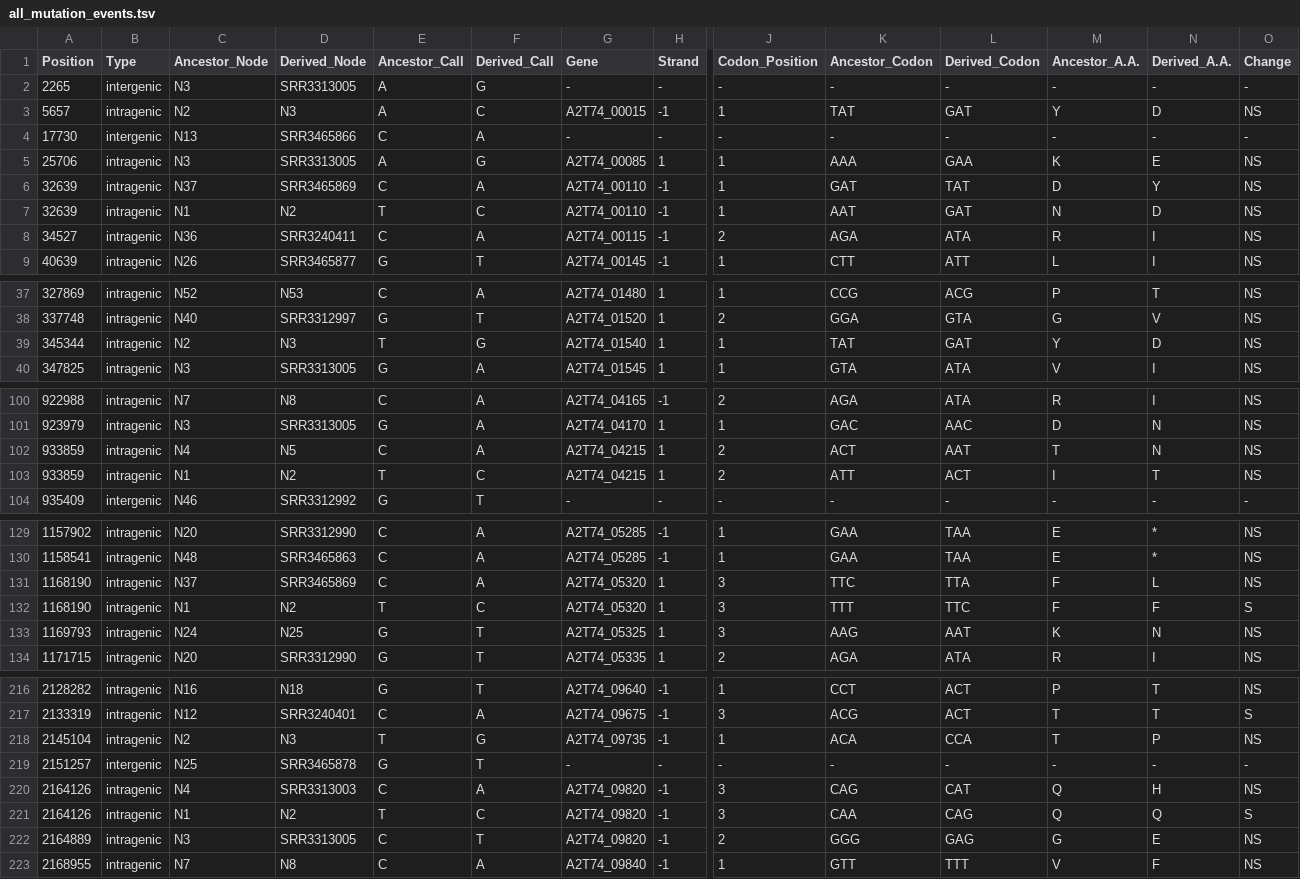
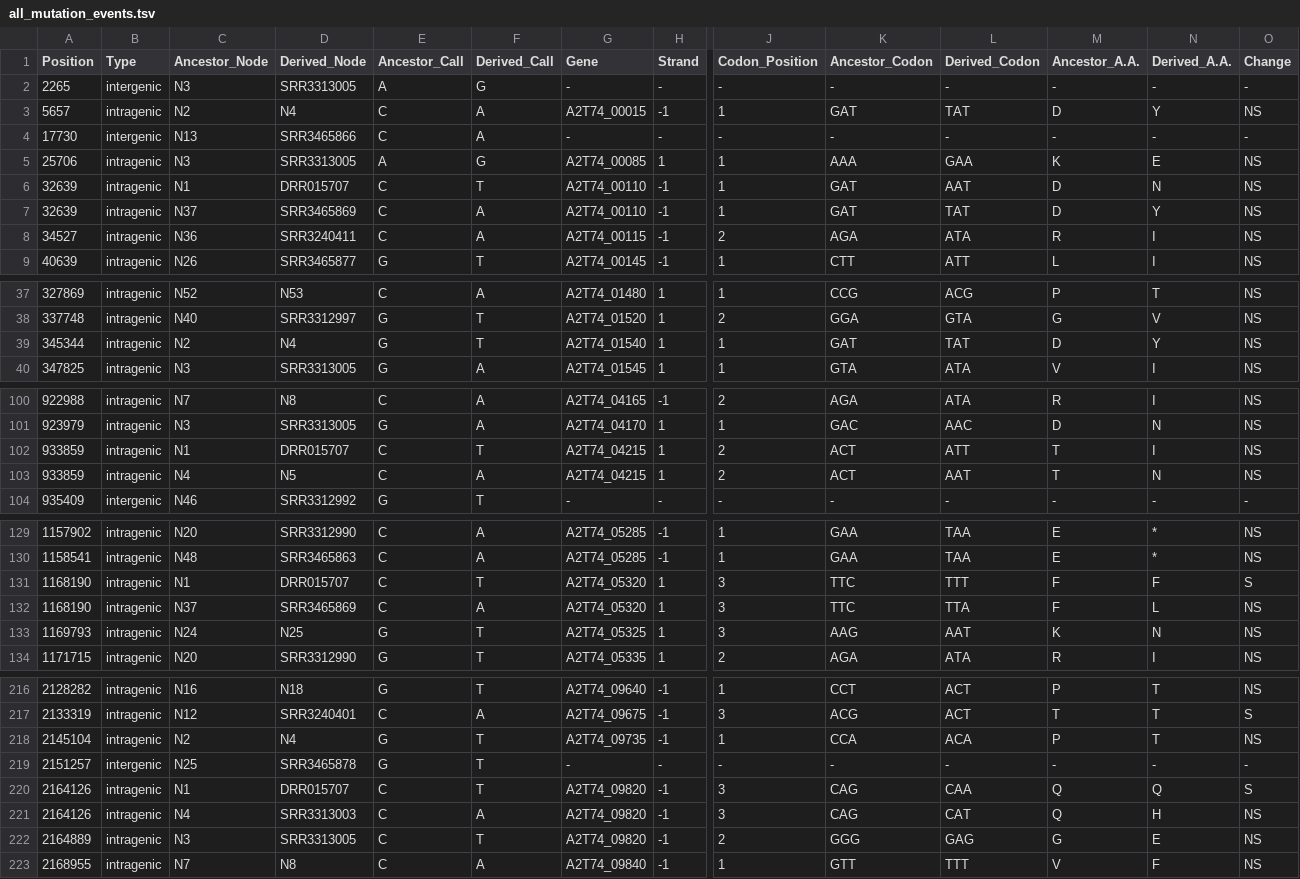
Before and after one commit to d-j-e/SNPPar_test, a TSV file: data/published_data/Elizabethkingia/snppar_output/all_mutation_events.tsv (was data/published_data/Elizabethkingia/snppar_out/all_mutation_events.tsv), drawn as a sheet; only a part is shown, gaps mark what is left out; removed rows and columns are numbered as before the commit, all else as after; rows hold the shown columns only; the diff names each change by its address in the sheet, - before the commit and + after, or states it on an @@ line.

```diff
--- a/data/published_data/Elizabethkingia/snppar_out/all_mutation_events.tsv
+++ b/data/published_data/Elizabethkingia/snppar_output/all_mutation_events.tsv
-D3 (Derived_Node): N3
+D3 (Derived_Node): N4
-E3 (Ancestor_Call): A
+E3 (Ancestor_Call): C
-F3 (Derived_Call): C
+F3 (Derived_Call): A
-K3 (Ancestor_Codon): TAT
+K3 (Ancestor_Codon): GAT
-L3 (Derived_Codon): GAT
+L3 (Derived_Codon): TAT
-M3 (Ancestor_A.A.): Y
+M3 (Ancestor_A.A.): D
-N3 (Derived_A.A.): D
+N3 (Derived_A.A.): Y
+row 6: 32639 | intragenic | N1 | DRR015707 | C | T | A2T74_00110 | -1 | 1 | GAT | AAT | D | N | NS
-row 7: 32639 | intragenic | N1 | N2 | T | C | A2T74_00110 | -1 | 1 | AAT | GAT | N | D | NS
-D39 (Derived_Node): N3
+D39 (Derived_Node): N4
-E39 (Ancestor_Call): T
+E39 (Ancestor_Call): G
-F39 (Derived_Call): G
+F39 (Derived_Call): T
-K39 (Ancestor_Codon): TAT
+K39 (Ancestor_Codon): GAT
-L39 (Derived_Codon): GAT
+L39 (Derived_Codon): TAT
-M39 (Ancestor_A.A.): Y
+M39 (Ancestor_A.A.): D
-N39 (Derived_A.A.): D
+N39 (Derived_A.A.): Y
+row 102: 933859 | intragenic | N1 | DRR015707 | C | T | A2T74_04215 | 1 | 2 | ACT | ATT | T | I | NS
-row 103: 933859 | intragenic | N1 | N2 | T | C | A2T74_04215 | 1 | 2 | ATT | ACT | I | T | NS
+row 131: 1168190 | intragenic | N1 | DRR015707 | C | T | A2T74_05320 | 1 | 3 | TTC | TTT | F | F | S
-row 132: 1168190 | intragenic | N1 | N2 | T | C | A2T74_05320 | 1 | 3 | TTT | TTC | F | F | S
-D218 (Derived_Node): N3
+D218 (Derived_Node): N4
-E218 (Ancestor_Call): T
+E218 (Ancestor_Call): G
-F218 (Derived_Call): G
+F218 (Derived_Call): T
-K218 (Ancestor_Codon): ACA
+K218 (Ancestor_Codon): CCA
-L218 (Derived_Codon): CCA
+L218 (Derived_Codon): ACA
-M218 (Ancestor_A.A.): T
+M218 (Ancestor_A.A.): P
-N218 (Derived_A.A.): P
+N218 (Derived_A.A.): T
+row 220: 2164126 | intragenic | N1 | DRR015707 | C | T | A2T74_09820 | -1 | 3 | CAG | CAA | Q | Q | S
-row 221: 2164126 | intragenic | N1 | N2 | T | C | A2T74_09820 | -1 | 3 | CAA | CAG | Q | Q | S
```
Also changed, not shown: 11 other files.
